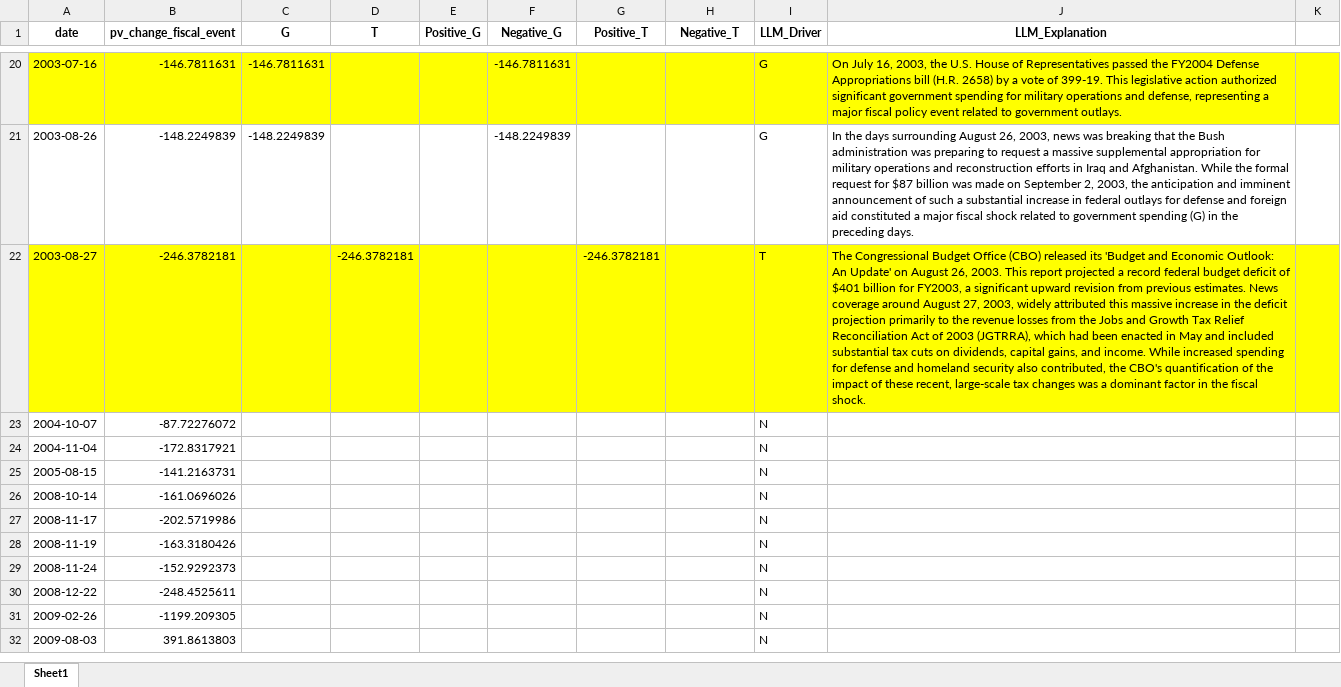
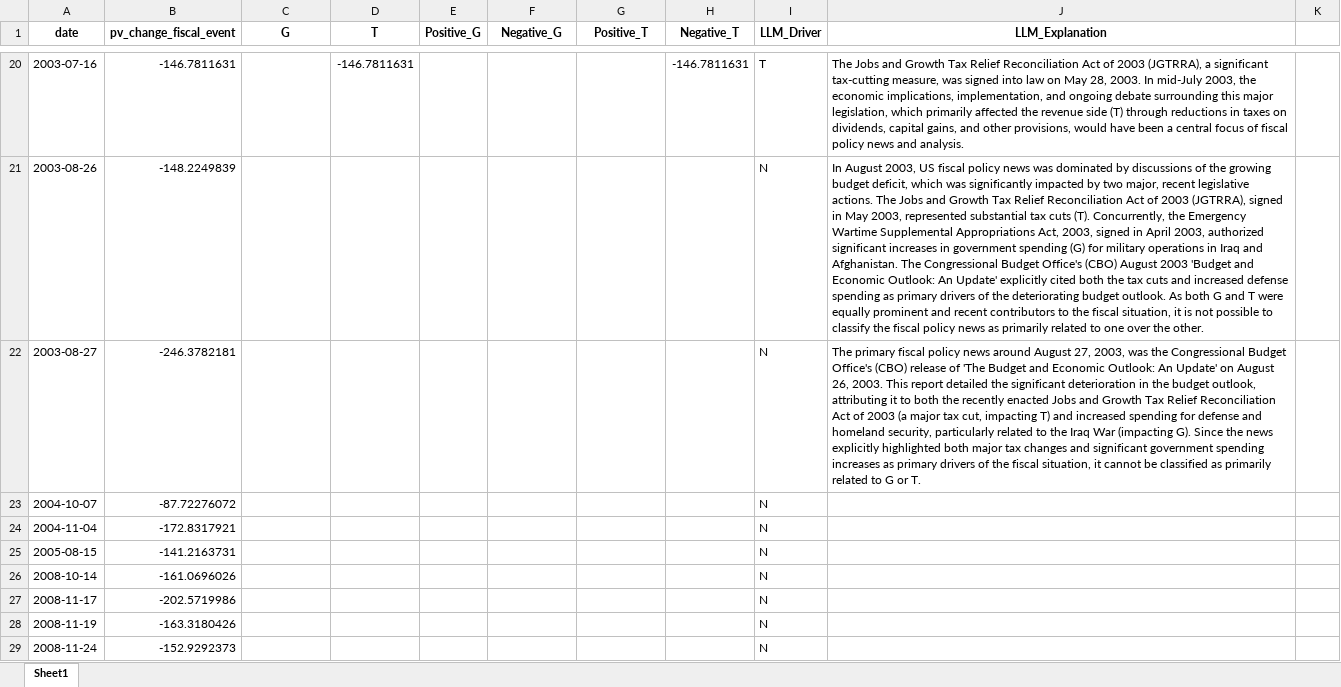
Before and after one commit to lorenzodelcol99/RA_4_Caggiano, an Excel workbook: FISCAL/Fiscal_LDC/Classified_Fiscal_Events_Top5Percent.xlsx, sheet Sheet1, drawn as a sheet; only a part is shown, gaps mark what is left out; the shorter side is filled out with more unchanged rows; values as stored, in another font and other column widths than the file's, no borders; the diff covers the shown part only; the diff names each change by its address in the sheet, - before the commit and + after, or states it on an @@ line.

Commit message:
variable of interest is created in terms of Budget Balance = T - G --> re converted the labelling script, but need to focus and think about the interpretation of the results, I have some doubts

```diff
--- a/FISCAL/Fiscal_LDC/Classified_Fiscal_Events_Top5Percent.xlsx (sheet Sheet1)
+++ b/FISCAL/Fiscal_LDC/Classified_Fiscal_Events_Top5Percent.xlsx (sheet Sheet1)
-A20:K20 fill: #FFFF00
+A20:K20 fill: none
-C20 (G): -146.7811631
+C20 (G): (empty)
-D20 (T): (empty)
+D20 (T): -146.7811631
-F20 (Negative_G): -146.7811631
+F20 (Negative_G): (empty)
-H20 (Negative_T): (empty)
+H20 (Negative_T): -146.7811631
-I20 (LLM_Driver): G
+I20 (LLM_Driver): T
-J20 (LLM_Explanation): On July 16, 2003, the U.S. House of Representatives passed the FY2004 Defense Appropriations bill (H.R. 2658) by a vote of 399-19. This legislative action authorized significant government spending for military operations and defense, representing a major fiscal policy event related to government outlays.
+J20 (LLM_Explanation): The Jobs and Growth Tax Relief Reconciliation Act of 2003 (JGTRRA), a significant tax-cutting measure, was signed into law on May 28, 2003. In mid-July 2003, the economic implications, implementation, and ongoing debate surrounding this major legislation, which primarily affected the revenue side (T) through reductions in taxes on dividends, capital gains, and other provisions, would have been a central focus of fiscal policy news and analysis.
-C21 (G): -148.2249839
+C21 (G): (empty)
-F21 (Negative_G): -148.2249839
+F21 (Negative_G): (empty)
-I21 (LLM_Driver): G
+I21 (LLM_Driver): N
-J21 (LLM_Explanation): In the days surrounding August 26, 2003, news was breaking that the Bush administration was preparing to request a massive supplemental appropriation for military operations and reconstruction efforts in Iraq and Afghanistan. While the formal request for $87 billion was made on September 2, 2003, the anticipation and imminent announcement of such a substantial increase in federal outlays for defense and foreign aid constituted a major fiscal shock related to government spending (G) in the preceding days.
+J21 (LLM_Explanation): In August 2003, US fiscal policy news was dominated by discussions of the growing budget deficit, which was significantly impacted by two major, recent legislative actions. The Jobs and Growth Tax Relief Reconciliation Act of 2003 (JGTRRA), signed in May 2003, represented substantial tax cuts (T). Concurrently, the Emergency Wartime Supplemental Appropriations Act, 2003, signed in April 2003, authorized significant increases in government spending (G) for military operations in Iraq and Afghanistan. The Congressional Budget Office's (CBO) August 2003 'Budget and Economic Outlook: An Update' explicitly cited both the tax cuts and increased defense spending as primary drivers of the deteriorating budget outlook. As both G and T were equally prominent and recent contributors to the fiscal situation, it is not possible to classify the fiscal policy news as primarily related to one over the other.
-A22:K22 fill: #FFFF00
+A22:K22 fill: none
-D22 (T): -246.3782181
+D22 (T): (empty)
-G22 (Positive_T): -246.3782181
+G22 (Positive_T): (empty)
-I22 (LLM_Driver): T
+I22 (LLM_Driver): N
-J22 (LLM_Explanation): The Congressional Budget Office (CBO) released its 'Budget and Economic Outlook: An Update' on August 26, 2003. This report projected a record federal budget deficit of $401 billion for FY2003, a significant upward revision from previous estimates. News coverage around August 27, 2003, widely attributed this massive increase in the deficit projection primarily to the revenue losses from the Jobs and Growth Tax Relief Reconciliation Act of 2003 (JGTRRA), which had been enacted in May and included substantial tax cuts on dividends, capital gains, and income. While increased spending for defense and homeland security also contributed, the CBO's quantification of the impact of these recent, large-scale tax changes was a dominant factor in the fiscal shock.
+J22 (LLM_Explanation): The primary fiscal policy news around August 27, 2003, was the Congressional Budget Office's (CBO) release of 'The Budget and Economic Outlook: An Update' on August 26, 2003. This report detailed the significant deterioration in the budget outlook, attributing it to both the recently enacted Jobs and Growth Tax Relief Reconciliation Act of 2003 (a major tax cut, impacting T) and increased spending for defense and homeland security, particularly related to the Iraq War (impacting G). Since the news explicitly highlighted both major tax changes and significant government spending increases as primary drivers of the fiscal situation, it cannot be classified as primarily related to G or T.
```
Also changed, not shown: 57 edited cells and cell formats elsewhere in this sheet, FISCAL/Fiscal_LDC/1_Classified_Fiscal_Events_Top5Percent.xlsx, 3 other files.
